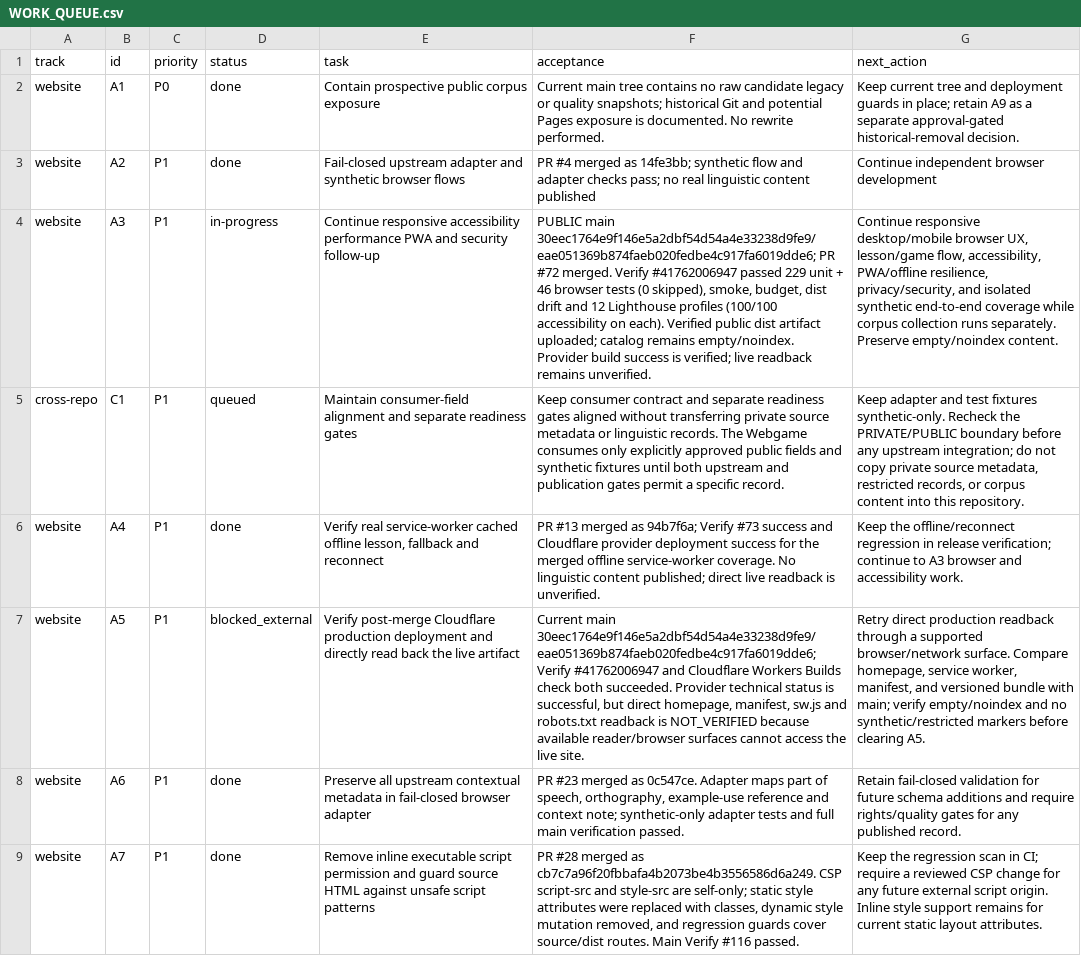
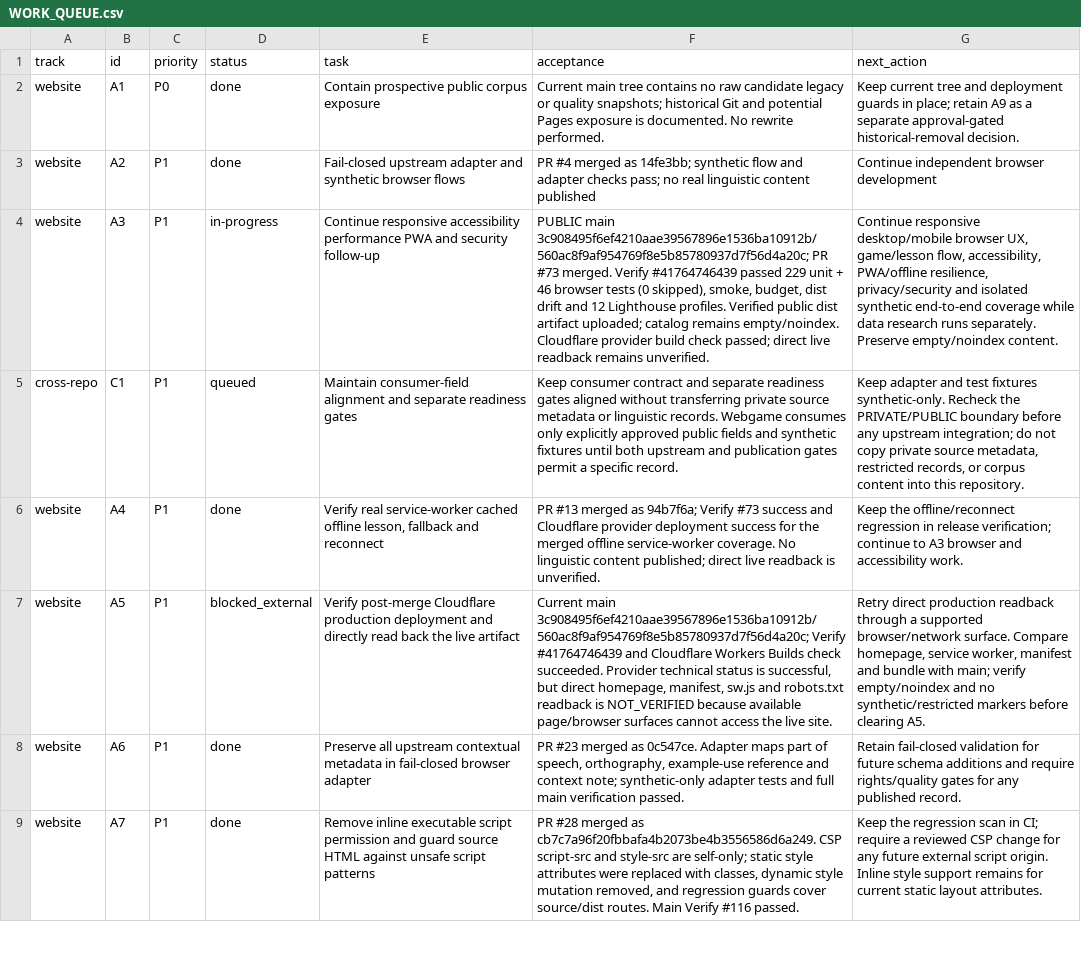
Before and after one commit to drewsebastians/webgame-bataktoba-indo, a CSV file: WORK_QUEUE.csv, drawn as a sheet; only a part is shown; the diff names each change by its address in the sheet, - before the commit and + after, or states it on an @@ line.

Commit message:
docs: checkpoint main verification WORK_QUEUE.csv

```diff
--- a/WORK_QUEUE.csv
+++ b/WORK_QUEUE.csv
-F4 (acceptance): PUBLIC main 30eec1764e9f146e5a2dbf54d54a4e33238d9fe9/eae051369b874faeb020fedbe4c917fa6019dde6; PR #72 merged. Verify #41762006947 passed 229 unit + 46 browser tests (0 skipped), smoke, budget, dist drift and 12 Lighthouse profiles (100/100 accessibility on each). Verified public dist artifact uploaded; catalog remains empty/noindex. Provider build success is verified; live readback…
+F4 (acceptance): PUBLIC main 3c908495f6ef4210aae39567896e1536ba10912b/560ac8f9af954769f8e5b85780937d7f56d4a20c; PR #73 merged. Verify #41764746439 passed 229 unit + 46 browser tests (0 skipped), smoke, budget, dist drift and 12 Lighthouse profiles. Verified public dist artifact uploaded; catalog remains empty/noindex. Cloudflare provider build check passed; direct live readback…
-G4 (next_action): …browser UX, lesson/game flow, accessibility, PWA/offline resilience, privacy/security, and isolated synthetic end-to-end coverage while corpus collection runs separately.…
+G4 (next_action): …browser UX, game/lesson flow, accessibility, PWA/offline resilience, privacy/security and isolated synthetic end-to-end coverage while data research runs separately.…
-F5 (acceptance): …linguistic records. The Webgame consumes…
+F5 (acceptance): …linguistic records. Webgame consumes…
-F7 (acceptance): Current main 30eec1764e9f146e5a2dbf54d54a4e33238d9fe9/eae051369b874faeb020fedbe4c917fa6019dde6; Verify #41762006947 and Cloudflare Workers Builds check both succeeded. Provider technical status is successful, but direct homepage, manifest, sw.js and robots.txt readback is NOT_VERIFIED because available reader/browser surfaces cannot…
+F7 (acceptance): Current main 3c908495f6ef4210aae39567896e1536ba10912b/560ac8f9af954769f8e5b85780937d7f56d4a20c; Verify #41764746439 and Cloudflare Workers Builds check succeeded. Provider technical status is successful, but direct homepage, manifest, sw.js and robots.txt readback is NOT_VERIFIED because available page/browser surfaces cannot…
-G7 (next_action): …service worker, manifest, and versioned bundle with…
+G7 (next_action): …service worker, manifest and bundle with…
```
